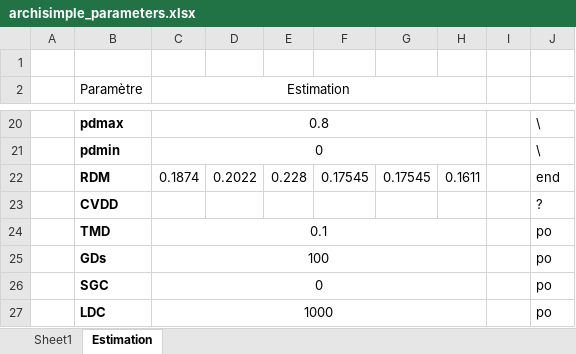
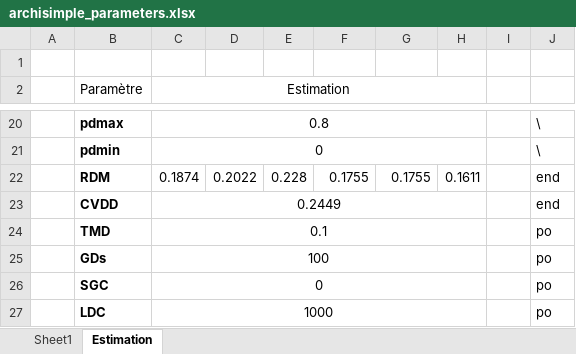
Before and after one commit to ndegives/LBIRA2200-memoire, an Excel workbook: archisimple_parameters.xlsx, sheet Estimation, drawn as a sheet; only a part is shown, gaps mark what is left out; values as stored, in another font and other column widths than the file's, no borders; the diff names each change by its address in the sheet, - before the commit and + after, or states it on an @@ line.

```diff
--- a/archisimple_parameters.xlsx (sheet Estimation)
+++ b/archisimple_parameters.xlsx (sheet Estimation)
-F22: 0.17545
+F22: 0.1755
-G22: 0.17545
+G22: 0.1755
-C23 (Estimation): (empty)
+C23 (Estimation): 0.2449
+C23:H23 merged
-J23: ?
+J23: end
```
Also changed, not shown: 2 other files.
